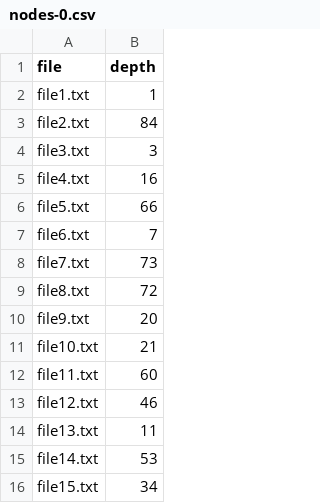
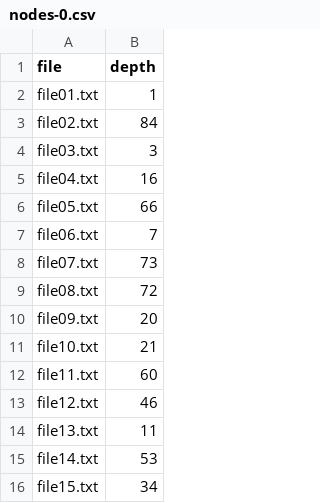
Before and after one commit to cristovao-n/public, a CSV file: p2p-experiments/nodes-0.csv, drawn as a sheet; only a part is shown.

```diff
--- a/p2p-experiments/nodes-0.csv
+++ b/p2p-experiments/nodes-0.csv
@@ -1,11 +1,11 @@
 file,depth
-file1.txt,1
-file2.txt,84
-file3.txt,3
-file4.txt,16
-file5.txt,66
-file6.txt,7
-file7.txt,73
-file8.txt,72
-file9.txt,20
+file01.txt,1
+file02.txt,84
+file03.txt,3
+file04.txt,16
+file05.txt,66
+file06.txt,7
+file07.txt,73
+file08.txt,72
+file09.txt,20
 file10.txt,21
```
Also changed, not shown: p2p-experiments/nodes-2.csv, p2p-experiments/nodes-3.csv, 1 other file.
